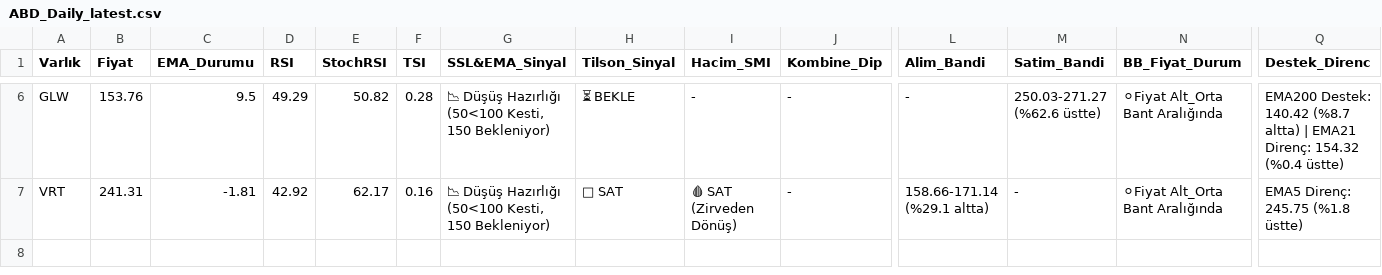
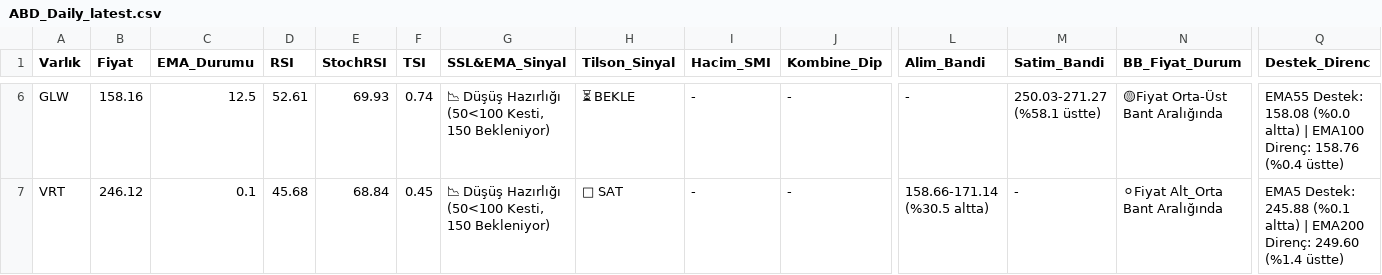
Before and after one commit to Enesaksan/financial_analysis, a CSV file: raporlar/ABD_Daily_latest.csv, drawn as a sheet; only a part is shown, gaps mark what is left out; the diff covers the shown part only; the diff names each change by its address in the sheet, - before the commit and + after, or states it on an @@ line.

```diff
--- a/raporlar/ABD_Daily_latest.csv
+++ b/raporlar/ABD_Daily_latest.csv
-B6 (Fiyat): 153.76
+B6 (Fiyat): 158.16
-C6 (EMA_Durumu): 9.5
+C6 (EMA_Durumu): 12.5
-D6 (RSI): 49.29
+D6 (RSI): 52.61
-E6 (StochRSI): 50.82
+E6 (StochRSI): 69.93
-F6 (TSI): 0.28
+F6 (TSI): 0.74
-M6 (Satim_Bandi): 250.03-271.27 (%62.6 üstte)
+M6 (Satim_Bandi): 250.03-271.27 (%58.1 üstte)
-N6 (BB_Fiyat_Durum): ⚪Fiyat Alt_Orta Bant Aralığında
+N6 (BB_Fiyat_Durum): 🟡Fiyat Orta-Üst Bant Aralığında
-Q6 (Destek_Direnc): EMA200 Destek: 140.42 (%8.7 altta) | EMA21 Direnç: 154.32 (%0.4 üstte)
+Q6 (Destek_Direnc): EMA55 Destek: 158.08 (%0.0 altta) | EMA100 Direnç: 158.76 (%0.4 üstte)
-B7 (Fiyat): 241.31
+B7 (Fiyat): 246.12
-C7 (EMA_Durumu): -1.81
+C7 (EMA_Durumu): 0.1
-D7 (RSI): 42.92
+D7 (RSI): 45.68
-E7 (StochRSI): 62.17
+E7 (StochRSI): 68.84
-F7 (TSI): 0.16
+F7 (TSI): 0.45
-I7 (Hacim_SMI): 🩸 SAT (Zirveden Dönüş)
+I7 (Hacim_SMI): -
-L7 (Alim_Bandi): 158.66-171.14 (%29.1 altta)
+L7 (Alim_Bandi): 158.66-171.14 (%30.5 altta)
-Q7 (Destek_Direnc): EMA5 Direnç: 245.75 (%1.8 üstte)
+Q7 (Destek_Direnc): EMA5 Destek: 245.88 (%0.1 altta) | EMA200 Direnç: 249.60 (%1.4 üstte)
```
Also changed, not shown: 31 edited cells elsewhere in this file, raporlar/BIST FAVORILER_Daily_latest.csv, raporlar/FON_Daily_latest.csv, 8 other files.
